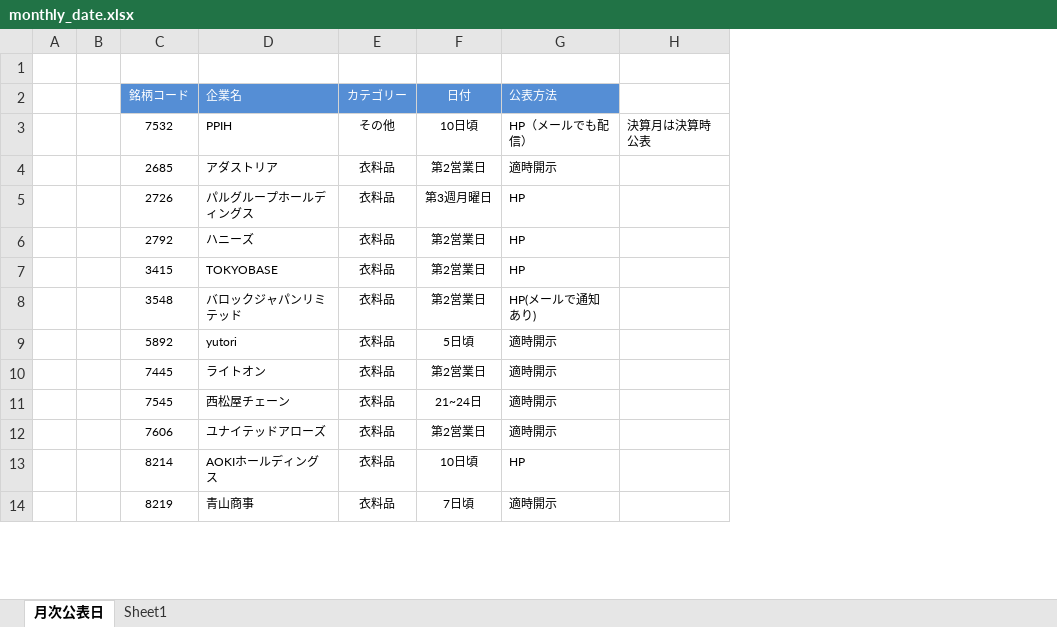
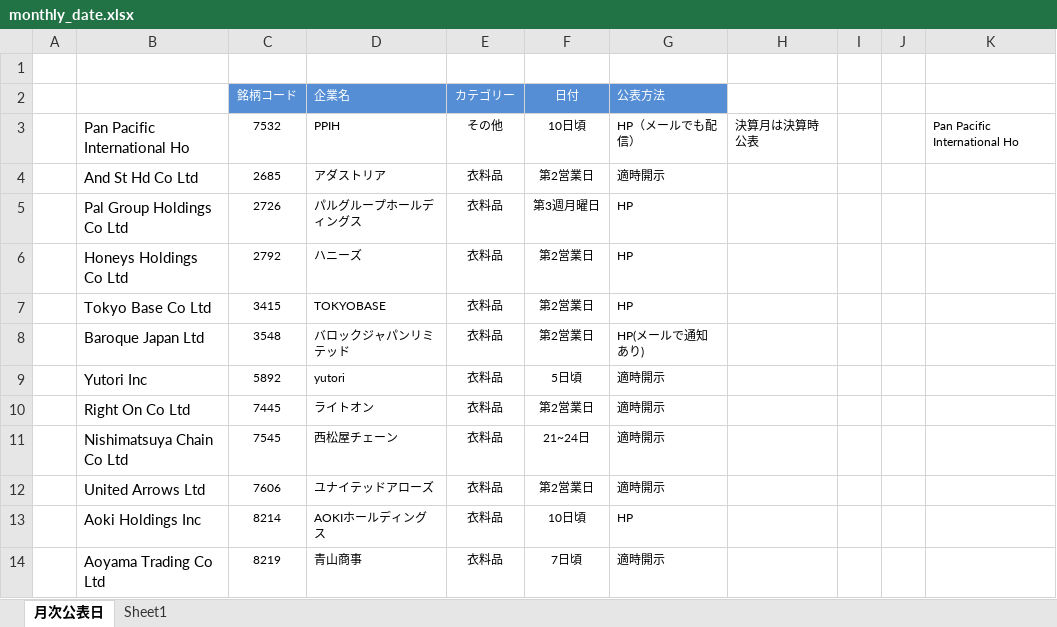
Before and after one commit to ivancheungapi/earning_calendar, an Excel workbook: monthly_date.xlsx, sheet 月次公表日, drawn as a sheet; only a part is shown; values as stored, in another font and other column widths than the file's, no borders; removed rows and columns are numbered as before the commit, all else as after; the diff names each change by its address in the sheet, - before the commit and + after, or states it on an @@ line.

```diff
--- a/monthly_date.xlsx (sheet 月次公表日)
+++ b/monthly_date.xlsx (sheet 月次公表日)
-column B, empty
+column B, rows 3-14: Pan Pacific International Ho | And St Hd Co Ltd | Pal Group Holdings Co Ltd | Honeys Holdings Co Ltd | Tokyo Base Co Ltd | Baroque Japan Ltd | Yutori Inc | Right On Co Ltd | Nishimatsuya Chain Co Ltd | United Arrows Ltd | Aoki Holdings Inc | Aoyama Trading Co Ltd
+column I, empty
+column J, empty
+column K, row 3: Pan Pacific International Ho
```
Also changed, not shown: events1.xlsx, monthly_release_rules_template.xlsx, 5 other files.
